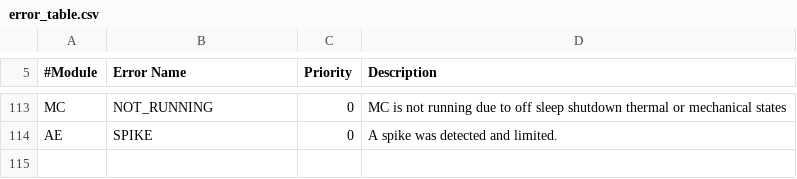
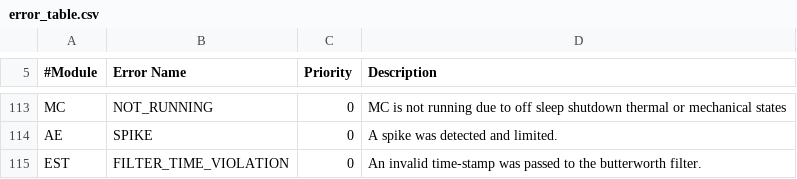
Before and after one commit to RuinaLab/Ranger, a CSV file: Ranger/Control/Ranger_Configuration/error_table.csv, drawn as a sheet; only a part is shown, gaps mark what is left out; the diff names each change by its address in the sheet, - before the commit and + after, or states it on an @@ line.

Commit message:
Fixed all compiler errors in mb_estimator

```diff
--- a/Ranger/Control/Ranger_Configuration/error_table.csv
+++ b/Ranger/Control/Ranger_Configuration/error_table.csv
+row 115: EST | FILTER_TIME_VIOLATION | 0 | An invalid time-stamp was passed to the butterworth filter.
```
Also changed, not shown: 6 other files.
